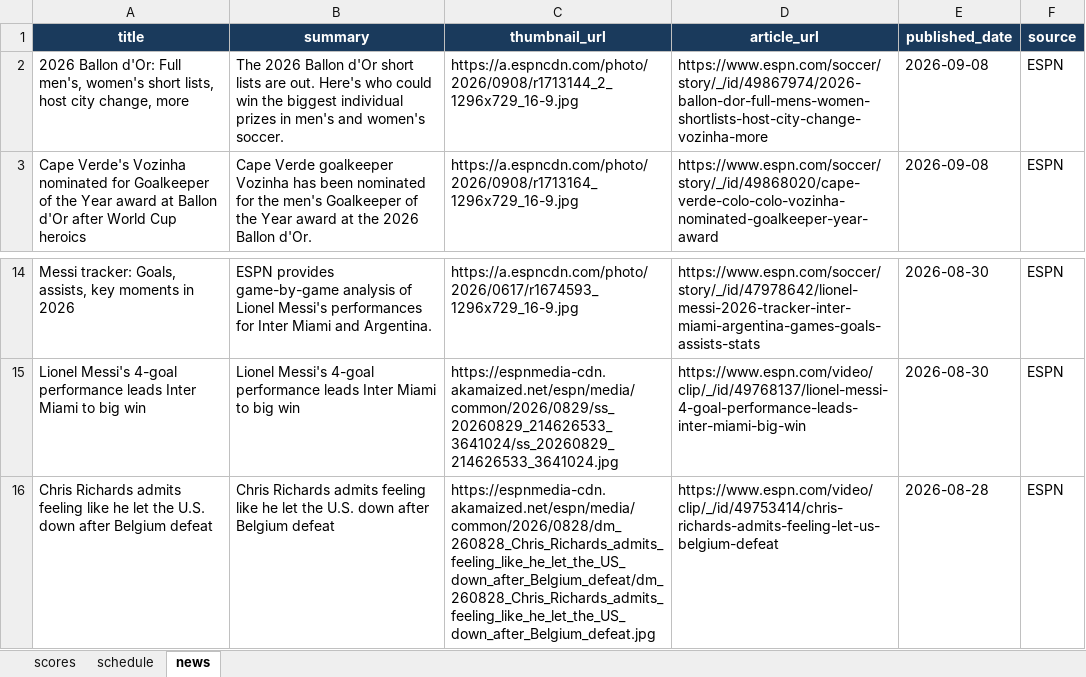
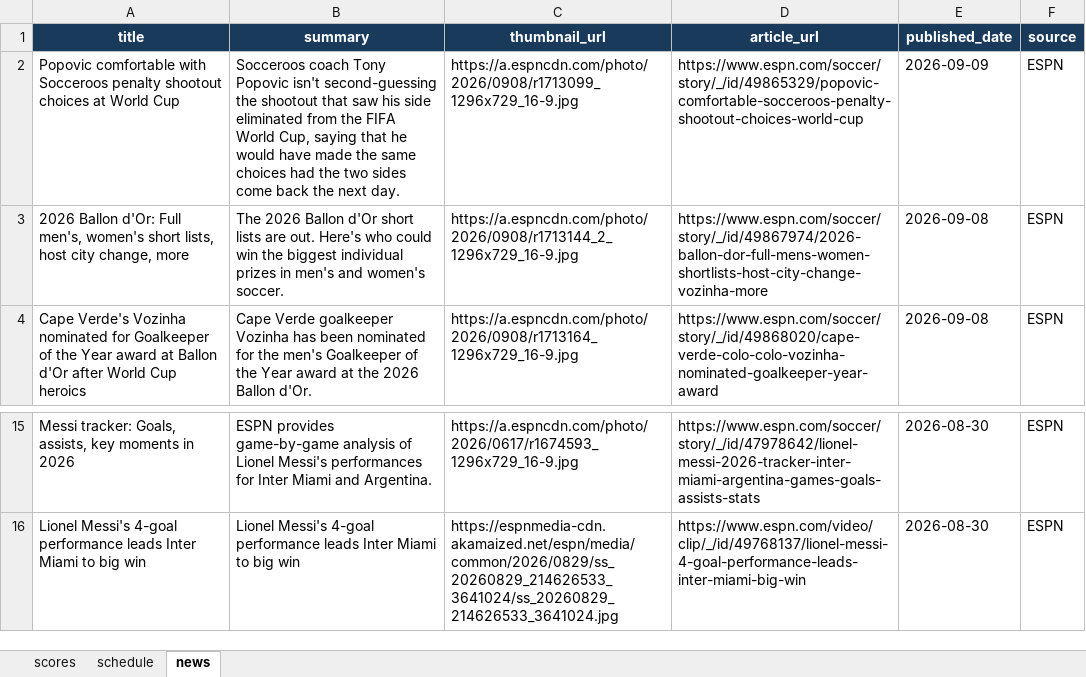
Before and after one commit to bibhu2020/media, an Excel workbook: fifa/fifa_data.xlsx, sheet news, drawn as a sheet; only a part is shown, gaps mark what is left out; values as stored, in another font and other column widths than the file's, no borders; removed rows and columns are numbered as before the commit, all else as after; the diff names each change by its address in the sheet, - before the commit and + after, or states it on an @@ line.

Commit message:
chore: update FIFA World Cup 2026 data

```diff
--- a/fifa/fifa_data.xlsx (sheet news)
+++ b/fifa/fifa_data.xlsx (sheet news)
+row 2: Popovic comfortable with Socceroos penalty shootout choices at World Cup | Socceroos coach Tony Popovic isn't second-guessing the shootout that saw his side eliminated from the FIFA World Cup, saying that he would have made the same choices had the two sides come back the next day. | https://a.espncdn.com/photo/2026/0908/r1713099_1296x729_16-9.jpg | https://www.espn.com/soccer/story/_/id/49865329/popovic-comfortable-socceroos-penalty-shootout-choices-world-cup | 2026-09-09 | ESPN
-row 16: Chris Richards admits feeling like he let the U.S. down after Belgium defeat | Chris Richards admits feeling like he let the U.S. down after Belgium defeat | https://espnmedia-cdn.akamaized.net/espn/media/common/2026/0828/dm_260828_Chris_Richards_admits_feeling_like_he_let_the_US_down_after_Belgium_defeat/dm_260828_Chris_Richards_admits_feeling_like_he_let_the_US_down_after_Belgium_defeat.jpg | https://www.espn.com/video/clip/_/id/49753414/chris-richards-admits-feeling-let-us-belgium-defeat | 2026-08-28 | ESPN
```
